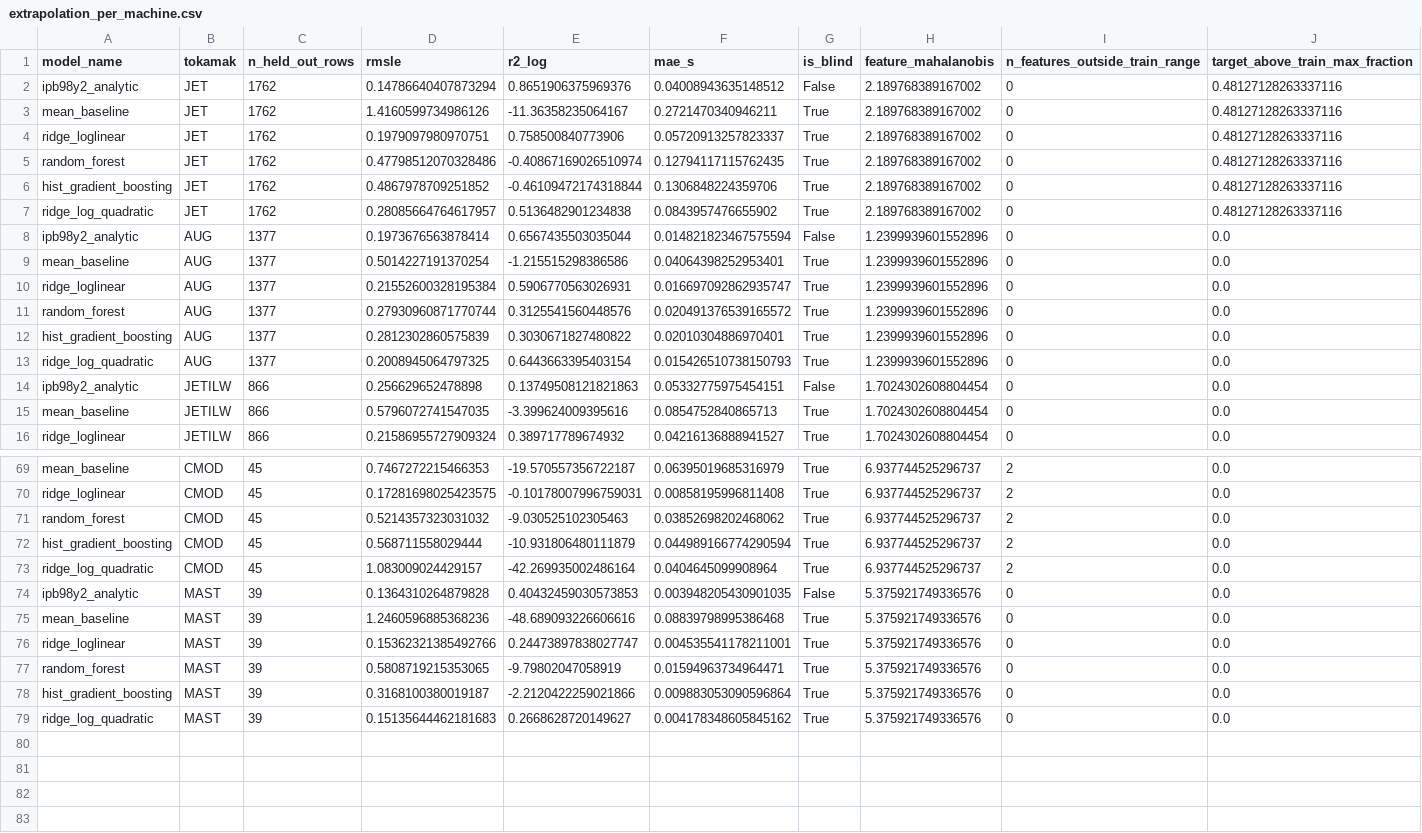
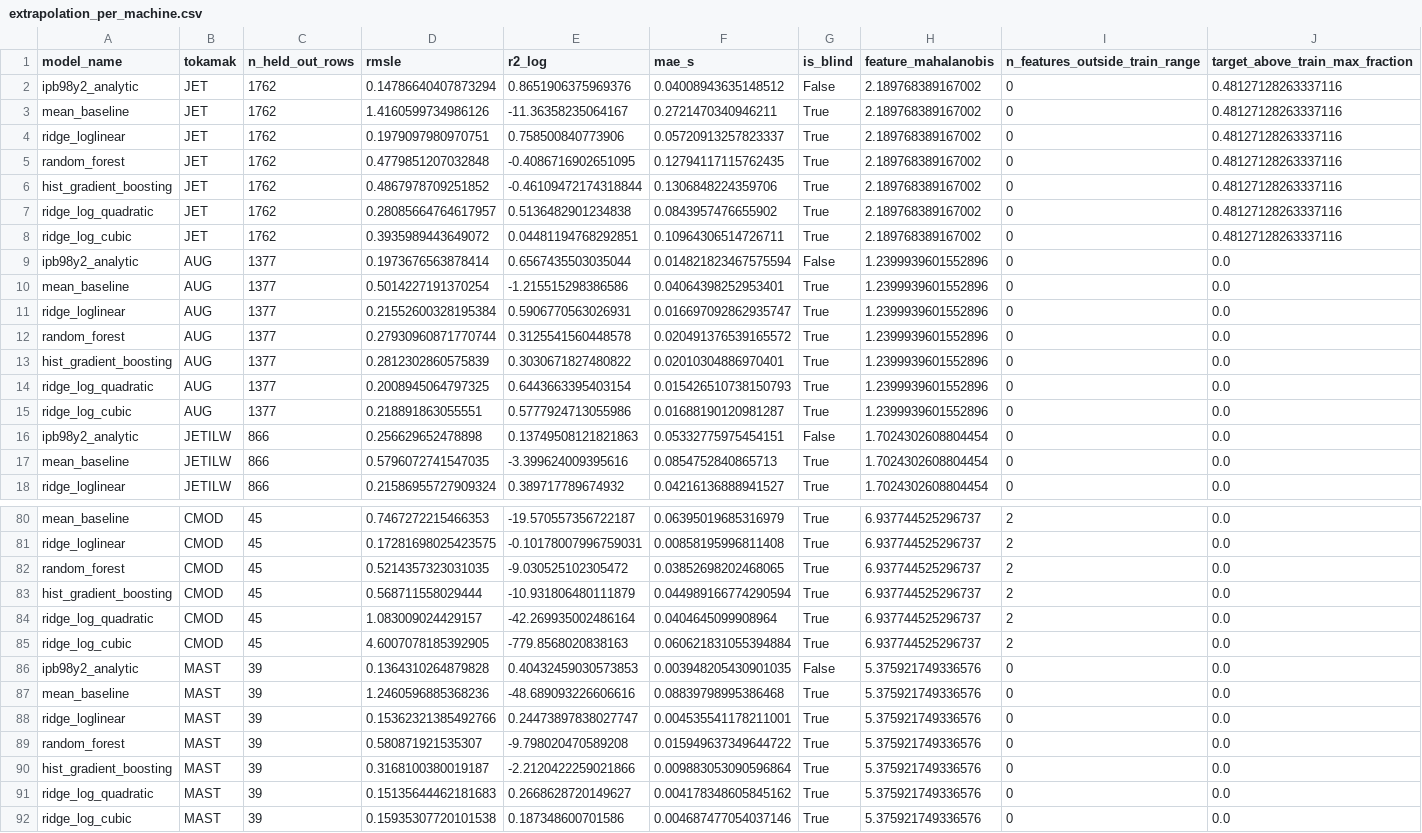
Before and after one commit to lsalcedo100/FusionFlux, a CSV file: results/extrapolation_per_machine.csv, drawn as a sheet; only a part is shown, gaps mark what is left out; addresses are those after the commit; rows hold the shown columns only; the diff covers the shown part only; the diff names each change by its address in the sheet, - before the commit and + after, or states it on an @@ line.

```diff
--- a/results/extrapolation_per_machine.csv
+++ b/results/extrapolation_per_machine.csv
-D5 (rmsle): 0.47798512070328486
+D5 (rmsle): 0.4779851207032848
-E5 (r2_log): -0.40867169026510974
+E5 (r2_log): -0.4086716902651095
+row 8: ridge_log_cubic | JET | 1762 | 0.3935989443649072 | 0.04481194768292851 | 0.10964306514726711 | True | 2.189768389167002 | 0 | 0.48127128263337116
-E12 (r2_log): 0.3125541560448576
+E12 (r2_log): 0.3125541560448578
+row 15: ridge_log_cubic | AUG | 1377 | 0.218891863055551 | 0.5777924713055986 | 0.01688190120981287 | True | 1.2399939601552896 | 0 | 0.0
-D82 (rmsle): 0.5214357323031032
+D82 (rmsle): 0.5214357323031035
-E82 (r2_log): -9.030525102305463
+E82 (r2_log): -9.030525102305472
-F82 (mae_s): 0.03852698202468062
+F82 (mae_s): 0.03852698202468065
+row 85: ridge_log_cubic | CMOD | 45 | 4.6007078185392905 | -779.8568020838163 | 0.060621831055394884 | True | 6.937744525296737 | 2 | 0.0
-D89 (rmsle): 0.5808719215353065
+D89 (rmsle): 0.580871921535307
-E89 (r2_log): -9.79802047058919
+E89 (r2_log): -9.798020470589208
-F89 (mae_s): 0.01594963734964471
+F89 (mae_s): 0.015949637349644722
+row 92: ridge_log_cubic | MAST | 39 | 0.15935307720101538 | 0.187348600701586 | 0.004687477054037146 | True | 5.375921749336576 | 0 | 0.0
```
Also changed, not shown: 9 added rows and 21 edited cells elsewhere in this file, results/extrapolation_summary.csv, 53 other files.
